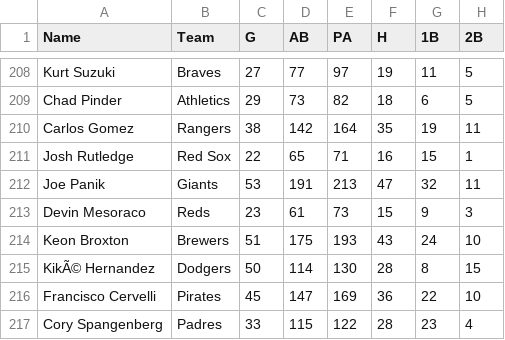
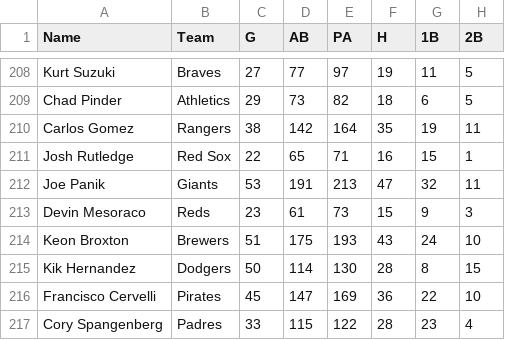
Before and after one commit to fantasy-toolz/2017-MLB-Analysis, a CSV file: batting_notebooks/2017Batting/2017_0604.csv, drawn as a sheet; only a part is shown, gaps mark what is left out; the diff names each change by its address in the sheet, - before the commit and + after, or states it on an @@ line.

```diff
--- a/batting_notebooks/2017Batting/2017_0604.csv
+++ b/batting_notebooks/2017Batting/2017_0604.csv
-A215 (Name): KikÃ© Hernandez
+A215 (Name): Kik Hernandez
```
Also changed, not shown: 1 other file.
